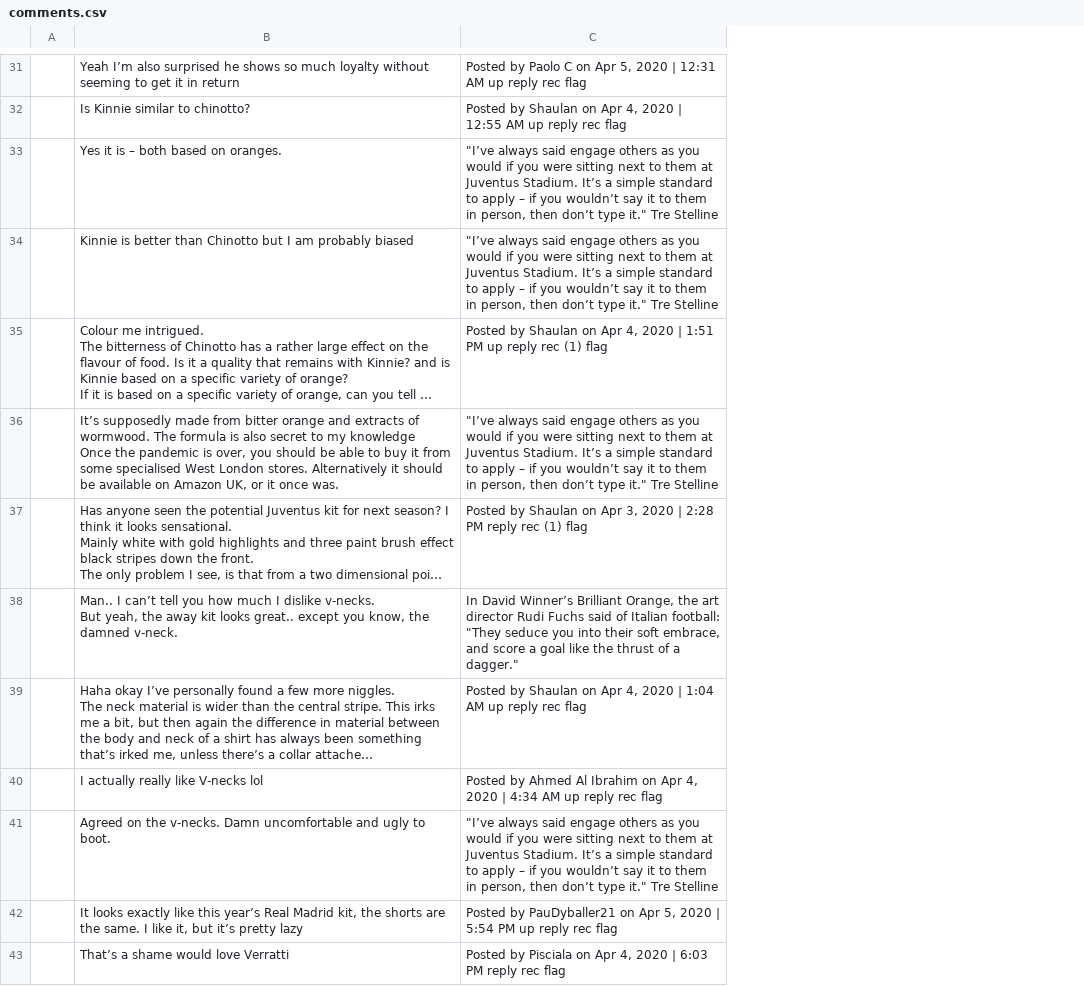
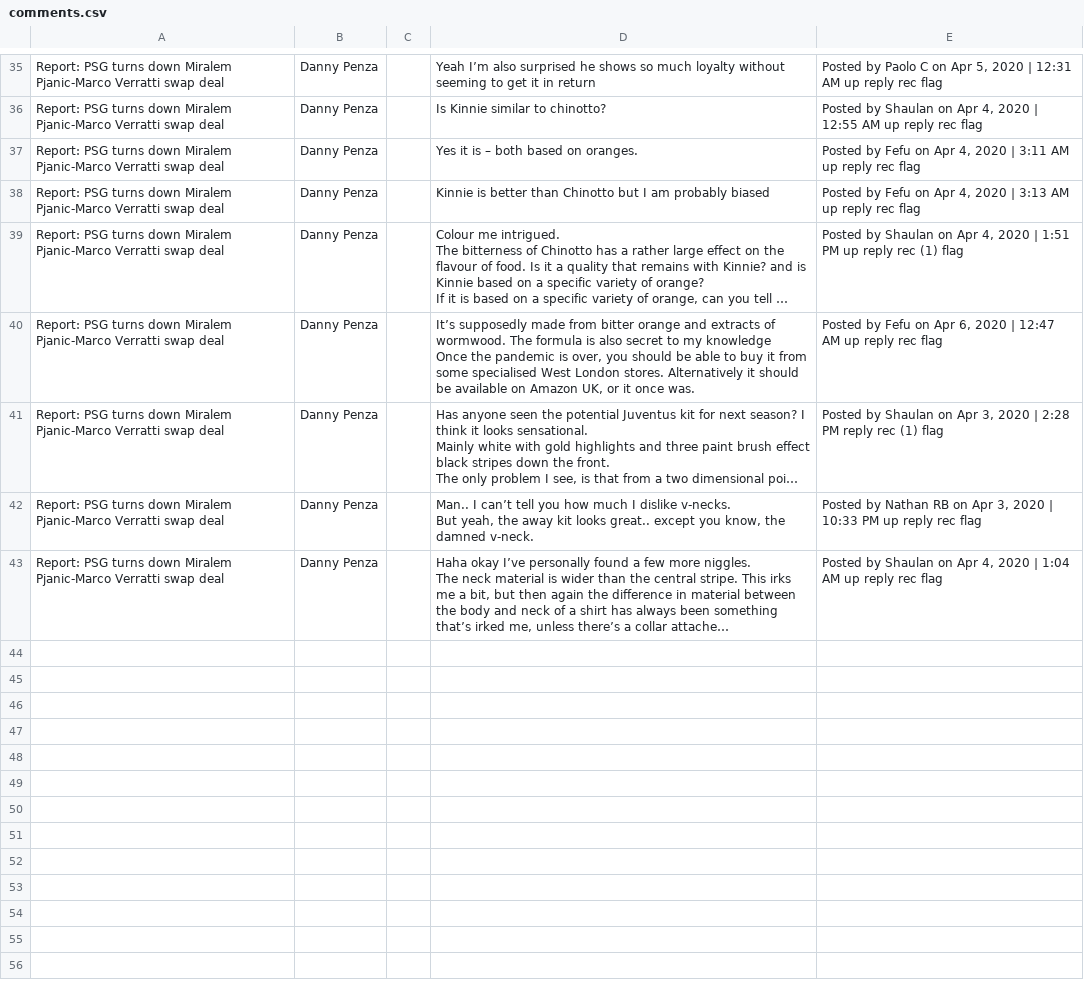
Before and after one commit to rsolter/BWRAO-Comment-Scraper, a CSV file: comments.csv, drawn as a sheet; only a part is shown, gaps mark what is left out; long unchanged cells end in …; removed rows and columns are numbered as before the commit, all else as after; the diff covers the shown part only; the diff names each change by its address in the sheet, - before the commit and + after, or states it on an @@ line.

```diff
--- a/comments.csv
+++ b/comments.csv
-column A, empty
+column A, rows 35-43: all Report: PSG turns down Miralem Pjanic-Marco Verratti swap deal
+column B, rows 35-43: all Danny Penza
+column C, empty
-E37: "I’ve always said engage others as you would if you were sitting next to them at Juventus Stadium. It’s a simple standard to apply – if you wouldn’t say it to them in person, then don’t type it." Tre Stelline
+E37: Posted by Fefu on Apr 4, 2020 | 3:11 AM up reply rec flag
-E38: "I’ve always said engage others as you would if you were sitting next to them at Juventus Stadium. It’s a simple standard to apply – if you wouldn’t say it to them in person, then don’t type it." Tre Stelline
+E38: Posted by Fefu on Apr 4, 2020 | 3:13 AM up reply rec flag
-E40: "I’ve always said engage others as you would if you were sitting next to them at Juventus Stadium. It’s a simple standard to apply – if you wouldn’t say it to them in person, then don’t type it." Tre Stelline
+E40: Posted by Fefu on Apr 6, 2020 | 12:47 AM up reply rec flag
-E42: In David Winner’s Brilliant Orange, the art director Rudi Fuchs said of Italian football: "They seduce you into their soft embrace, and score a goal like the thrust of a dagger."
+E42: Posted by Nathan RB on Apr 3, 2020 | 10:33 PM up reply rec flag
-row 40:  | I actually really like V-necks lol | Posted by Ahmed Al Ibrahim on Apr 4, 2020 | 4:34 AM up reply rec flag
-row 41:  | Agreed on the v-necks. Damn uncomfortable and ugly to boot. | "I’ve always said engage others as you would if you were sitting next to them at Juventus Stadium. It’s a simple standard to apply – if you wouldn’t say it to them in person, then don’t type it." Tre Stelline
-row 42:  | It looks exactly like this year’s Real Madrid kit, the shorts are the same. I like it, but it’s pretty lazy | Posted by PauDyballer21 on Apr 5, 2020 | 5:54 PM up reply rec flag
-row 43:  | That’s a shame would love Verratti | Posted by Pisciala on Apr 4, 2020 | 6:03 PM reply rec flag
```
Also changed, not shown: 5 added rows, 1 removed row and 7 edited cells elsewhere in this file, 1 other file.
